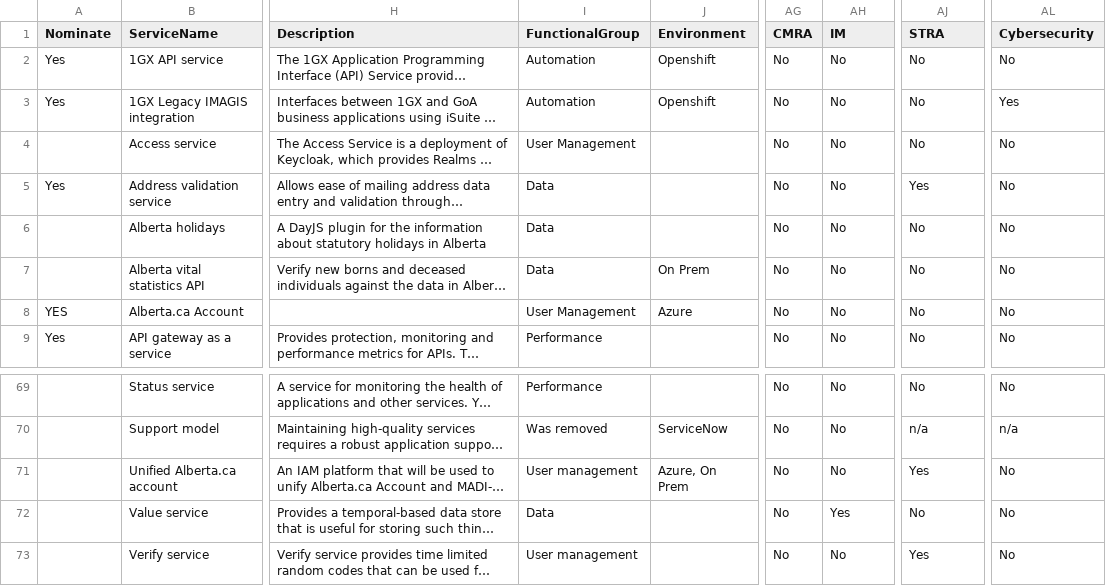
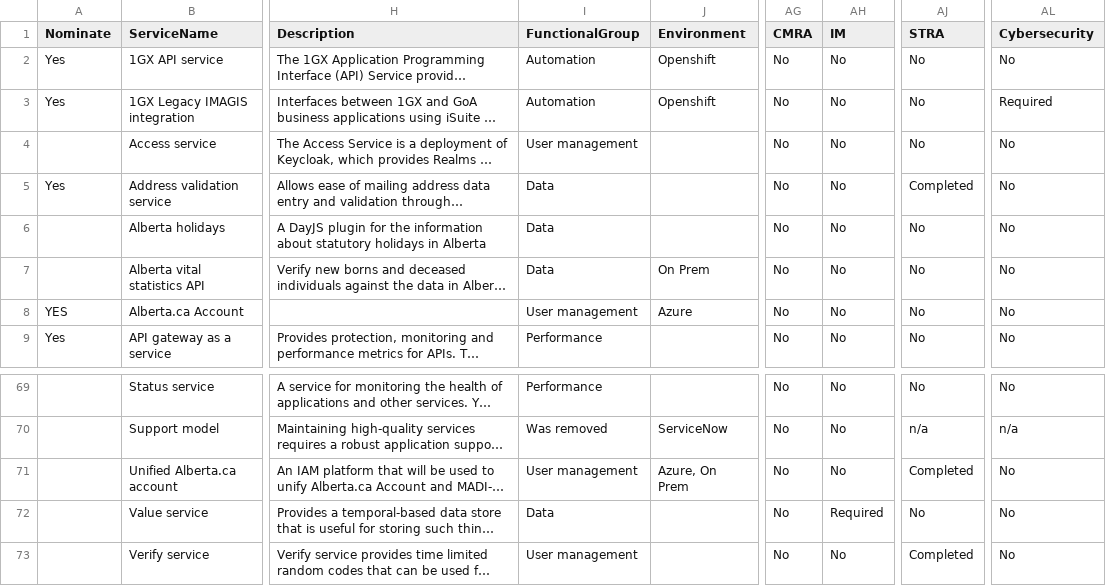
Before and after one commit to GovAlta/dcp-monorepo, a CSV file: apps/common-capabilities/data/CommonCapabilities.csv, drawn as a sheet; only a part is shown, gaps mark what is left out; long unchanged cells end in …; the diff covers the shown part only; the diff names each change by its address in the sheet, - before the commit and + after, or states it on an @@ line.

```diff
--- a/apps/common-capabilities/data/CommonCapabilities.csv
+++ b/apps/common-capabilities/data/CommonCapabilities.csv
-AL3 (Cybersecurity): Yes
+AL3 (Cybersecurity): Required
-I4 (FunctionalGroup): User Management
+I4 (FunctionalGroup): User management
-AJ5 (STRA): Yes
+AJ5 (STRA): Completed
-I8 (FunctionalGroup): User Management
+I8 (FunctionalGroup): User management
-AJ71 (STRA): Yes
+AJ71 (STRA): Completed
-AH72 (IM): Yes
+AH72 (IM): Required
-AJ73 (STRA): Yes
+AJ73 (STRA): Completed
```
Also changed, not shown: 49 edited cells elsewhere in this file, apps/common-capabilities/data/CommonCapabilitiesFields.csv, 5 other files.
